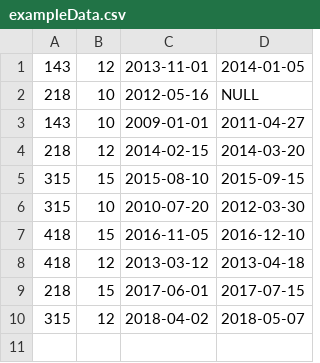
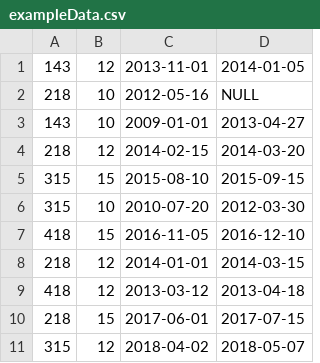
Before and after one commit to Icaka/hristo-ezekiev-employees, a CSV file: exampleData.csv, drawn as a sheet.

```diff
--- a/exampleData.csv
+++ b/exampleData.csv
@@ -2,3 +2,3 @@
 218,10,2012-05-16,NULL
-143,10,2009-01-01,2011-04-27
+143,10,2009-01-01,2013-04-27
 218,12,2014-02-15,2014-03-20
@@ -7,2 +7,3 @@
 418,15,2016-11-05,2016-12-10
+218,12,2014-01-01,2014-03-15
 418,12,2013-03-12,2013-04-18
```
Also changed, not shown: 3 other files.
